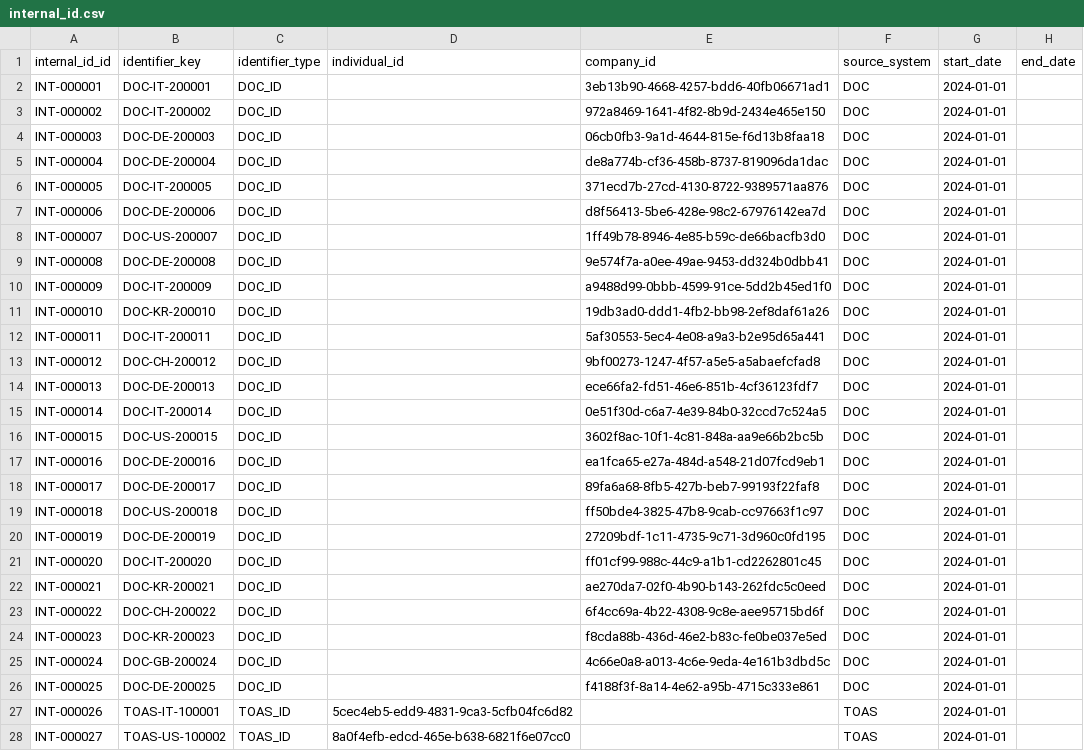
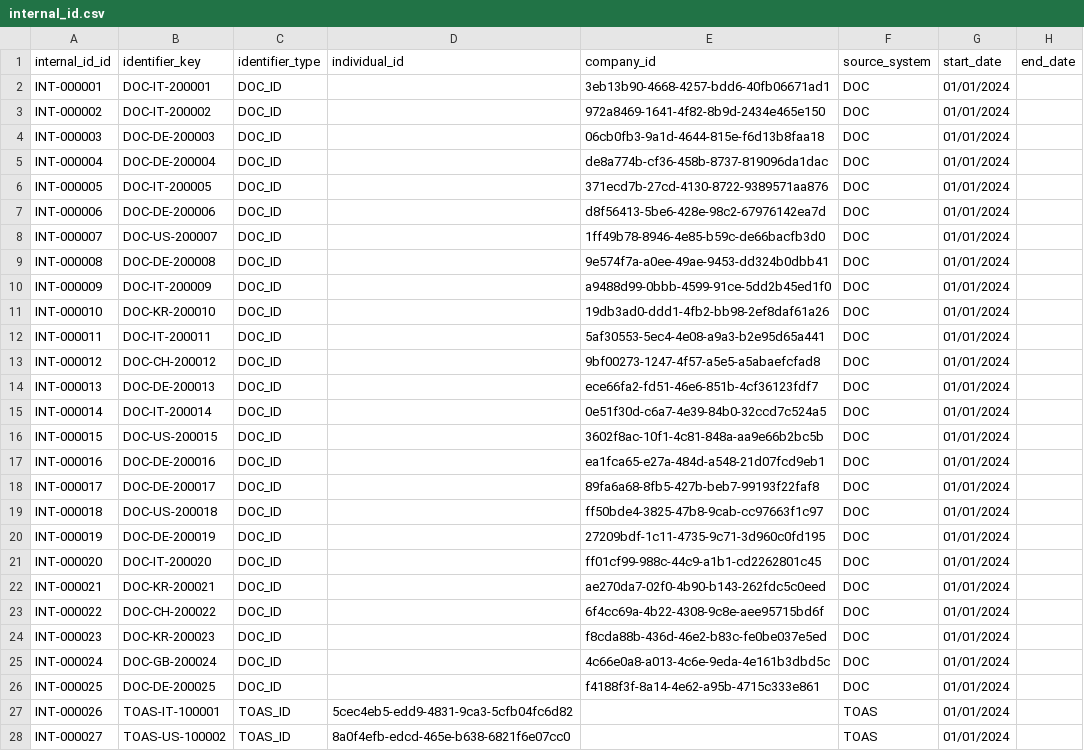
Before and after one commit to dereksemarchy/mercedes, a CSV file: input/source_data/internal_id.csv, drawn as a sheet; only a part is shown; the diff covers the shown part only.

```diff
--- a/input/source_data/internal_id.csv
+++ b/input/source_data/internal_id.csv
@@ -1,28 +1,28 @@
 internal_id_id,identifier_key,identifier_type,individual_id,company_id,source_system,start_date,end_date
-INT-000001,DOC-IT-200001,DOC_ID,,3eb13b90-4668-4257-bdd6-40fb06671ad1,DOC,2024-01-01,
-INT-000002,DOC-IT-200002,DOC_ID,,972a8469-1641-4f82-8b9d-2434e465e150,DOC,2024-01-01,
-INT-000003,DOC-DE-200003,DOC_ID,,06cb0fb3-9a1d-4644-815e-f6d13b8faa18,DOC,2024-01-01,
-INT-000004,DOC-DE-200004,DOC_ID,,de8a774b-cf36-458b-8737-819096da1dac,DOC,2024-01-01,
-INT-000005,DOC-IT-200005,DOC_ID,,371ecd7b-27cd-4130-8722-9389571aa876,DOC,2024-01-01,
-INT-000006,DOC-DE-200006,DOC_ID,,d8f56413-5be6-428e-98c2-67976142ea7d,DOC,2024-01-01,
-INT-000007,DOC-US-200007,DOC_ID,,1ff49b78-8946-4e85-b59c-de66bacfb3d0,DOC,2024-01-01,
-INT-000008,DOC-DE-200008,DOC_ID,,9e574f7a-a0ee-49ae-9453-dd324b0dbb41,DOC,2024-01-01,
-INT-000009,DOC-IT-200009,DOC_ID,,a9488d99-0bbb-4599-91ce-5dd2b45ed1f0,DOC,2024-01-01,
-INT-000010,DOC-KR-200010,DOC_ID,,19db3ad0-ddd1-4fb2-bb98-2ef8daf61a26,DOC,2024-01-01,
-INT-000011,DOC-IT-200011,DOC_ID,,5af30553-5ec4-4e08-a9a3-b2e95d65a441,DOC,2024-01-01,
-INT-000012,DOC-CH-200012,DOC_ID,,9bf00273-1247-4f57-a5e5-a5abaefcfad8,DOC,2024-01-01,
-INT-000013,DOC-DE-200013,DOC_ID,,ece66fa2-fd51-46e6-851b-4cf36123fdf7,DOC,2024-01-01,
-INT-000014,DOC-IT-200014,DOC_ID,,0e51f30d-c6a7-4e39-84b0-32ccd7c524a5,DOC,2024-01-01,
-INT-000015,DOC-US-200015,DOC_ID,,3602f8ac-10f1-4c81-848a-aa9e66b2bc5b,DOC,2024-01-01,
-INT-000016,DOC-DE-200016,DOC_ID,,ea1fca65-e27a-484d-a548-21d07fcd9eb1,DOC,2024-01-01,
-INT-000017,DOC-DE-200017,DOC_ID,,89fa6a68-8fb5-427b-beb7-99193f22faf8,DOC,2024-01-01,
-INT-000018,DOC-US-200018,DOC_ID,,ff50bde4-3825-47b8-9cab-cc97663f1c97,DOC,2024-01-01,
-INT-000019,DOC-DE-200019,DOC_ID,,27209bdf-1c11-4735-9c71-3d960c0fd195,DOC,2024-01-01,
-INT-000020,DOC-IT-200020,DOC_ID,,ff01cf99-988c-44c9-a1b1-cd2262801c45,DOC,2024-01-01,
-INT-000021,DOC-KR-200021,DOC_ID,,ae270da7-02f0-4b90-b143-262fdc5c0eed,DOC,2024-01-01,
-INT-000022,DOC-CH-200022,DOC_ID,,6f4cc69a-4b22-4308-9c8e-aee95715bd6f,DOC,2024-01-01,
-INT-000023,DOC-KR-200023,DOC_ID,,f8cda88b-436d-46e2-b83c-fe0be037e5ed,DOC,2024-01-01,
-INT-000024,DOC-GB-200024,DOC_ID,,4c66e0a8-a013-4c6e-9eda-4e161b3dbd5c,DOC,2024-01-01,
-INT-000025,DOC-DE-200025,DOC_ID,,f4188f3f-8a14-4e62-a95b-4715c333e861,DOC,2024-01-01,
-INT-000026,TOAS-IT-100001,TOAS_ID,5cec4eb5-edd9-4831-9ca3-5cfb04fc6d82,,TOAS,2024-01-01,
-INT-000027,TOAS-US-100002,TOAS_ID,8a0f4efb-edcd-465e-b638-6821f6e07cc0,,TOAS,2024-01-01,
+INT-000001,DOC-IT-200001,DOC_ID,,3eb13b90-4668-4257-bdd6-40fb06671ad1,DOC,01/01/2024,
+INT-000002,DOC-IT-200002,DOC_ID,,972a8469-1641-4f82-8b9d-2434e465e150,DOC,01/01/2024,
+INT-000003,DOC-DE-200003,DOC_ID,,06cb0fb3-9a1d-4644-815e-f6d13b8faa18,DOC,01/01/2024,
+INT-000004,DOC-DE-200004,DOC_ID,,de8a774b-cf36-458b-8737-819096da1dac,DOC,01/01/2024,
+INT-000005,DOC-IT-200005,DOC_ID,,371ecd7b-27cd-4130-8722-9389571aa876,DOC,01/01/2024,
+INT-000006,DOC-DE-200006,DOC_ID,,d8f56413-5be6-428e-98c2-67976142ea7d,DOC,01/01/2024,
+INT-000007,DOC-US-200007,DOC_ID,,1ff49b78-8946-4e85-b59c-de66bacfb3d0,DOC,01/01/2024,
+INT-000008,DOC-DE-200008,DOC_ID,,9e574f7a-a0ee-49ae-9453-dd324b0dbb41,DOC,01/01/2024,
+INT-000009,DOC-IT-200009,DOC_ID,,a9488d99-0bbb-4599-91ce-5dd2b45ed1f0,DOC,01/01/2024,
+INT-000010,DOC-KR-200010,DOC_ID,,19db3ad0-ddd1-4fb2-bb98-2ef8daf61a26,DOC,01/01/2024,
+INT-000011,DOC-IT-200011,DOC_ID,,5af30553-5ec4-4e08-a9a3-b2e95d65a441,DOC,01/01/2024,
+INT-000012,DOC-CH-200012,DOC_ID,,9bf00273-1247-4f57-a5e5-a5abaefcfad8,DOC,01/01/2024,
+INT-000013,DOC-DE-200013,DOC_ID,,ece66fa2-fd51-46e6-851b-4cf36123fdf7,DOC,01/01/2024,
+INT-000014,DOC-IT-200014,DOC_ID,,0e51f30d-c6a7-4e39-84b0-32ccd7c524a5,DOC,01/01/2024,
+INT-000015,DOC-US-200015,DOC_ID,,3602f8ac-10f1-4c81-848a-aa9e66b2bc5b,DOC,01/01/2024,
+INT-000016,DOC-DE-200016,DOC_ID,,ea1fca65-e27a-484d-a548-21d07fcd9eb1,DOC,01/01/2024,
+INT-000017,DOC-DE-200017,DOC_ID,,89fa6a68-8fb5-427b-beb7-99193f22faf8,DOC,01/01/2024,
+INT-000018,DOC-US-200018,DOC_ID,,ff50bde4-3825-47b8-9cab-cc97663f1c97,DOC,01/01/2024,
+INT-000019,DOC-DE-200019,DOC_ID,,27209bdf-1c11-4735-9c71-3d960c0fd195,DOC,01/01/2024,
+INT-000020,DOC-IT-200020,DOC_ID,,ff01cf99-988c-44c9-a1b1-cd2262801c45,DOC,01/01/2024,
+INT-000021,DOC-KR-200021,DOC_ID,,ae270da7-02f0-4b90-b143-262fdc5c0eed,DOC,01/01/2024,
+INT-000022,DOC-CH-200022,DOC_ID,,6f4cc69a-4b22-4308-9c8e-aee95715bd6f,DOC,01/01/2024,
+INT-000023,DOC-KR-200023,DOC_ID,,f8cda88b-436d-46e2-b83c-fe0be037e5ed,DOC,01/01/2024,
+INT-000024,DOC-GB-200024,DOC_ID,,4c66e0a8-a013-4c6e-9eda-4e161b3dbd5c,DOC,01/01/2024,
+INT-000025,DOC-DE-200025,DOC_ID,,f4188f3f-8a14-4e62-a95b-4715c333e861,DOC,01/01/2024,
+INT-000026,TOAS-IT-100001,TOAS_ID,5cec4eb5-edd9-4831-9ca3-5cfb04fc6d82,,TOAS,01/01/2024,
+INT-000027,TOAS-US-100002,TOAS_ID,8a0f4efb-edcd-465e-b638-6821f6e07cc0,,TOAS,01/01/2024,
```
Also changed, not shown: 98 edited cells elsewhere in this file, input/source_data/phone.csv, 12 other files.
